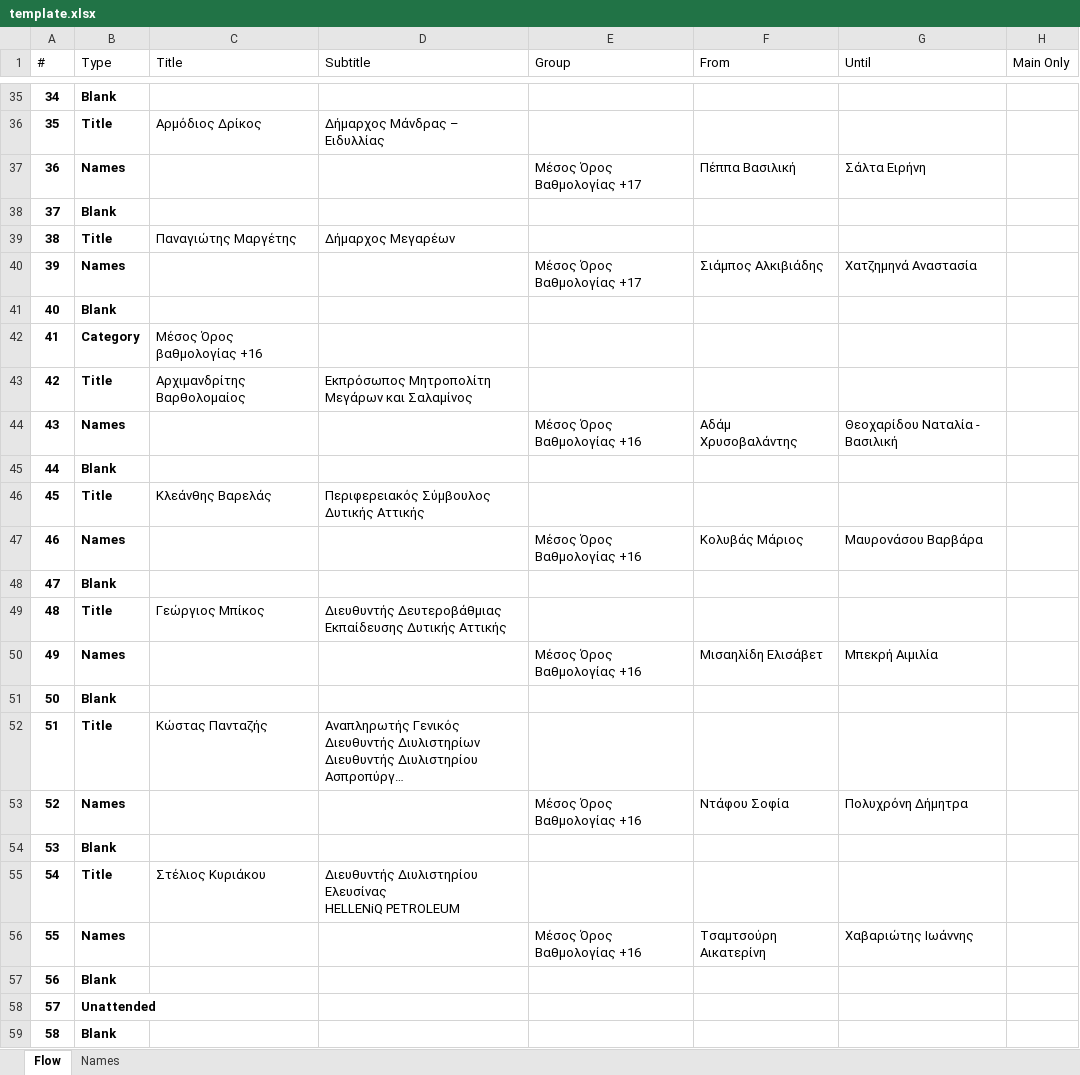
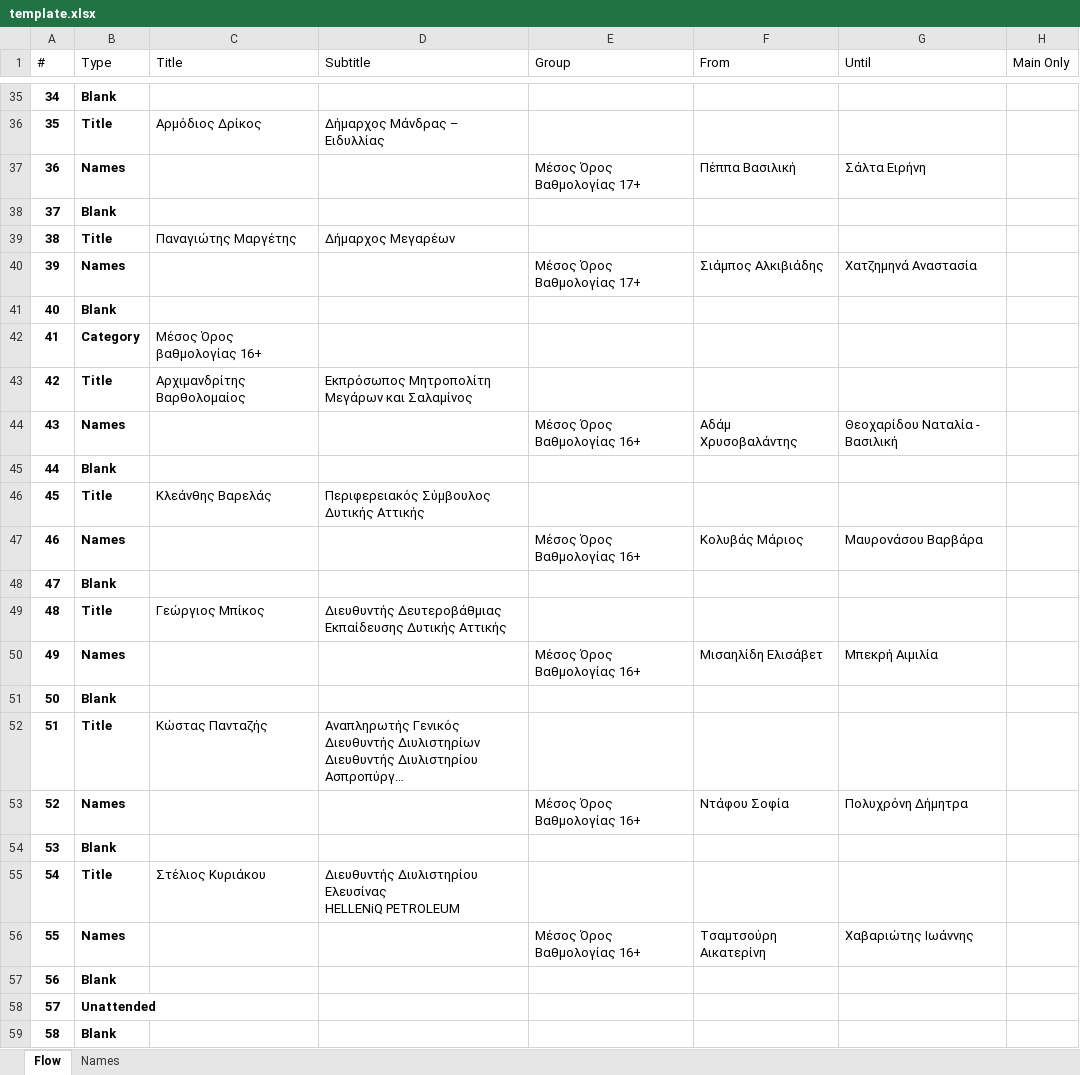
Before and after one commit to miagg/dualpresenter, an Excel workbook: resources/template.xlsx, sheet Flow, drawn as a sheet; only a part is shown, gaps mark what is left out; long unchanged cells end in …; values as stored, in another font and other column widths than the file's, no borders; conditional formats and table styles not drawn; the diff covers the shown part only; the diff names each change by its address in the sheet, - before the commit and + after, or states it on an @@ line.

```diff
--- a/resources/template.xlsx (sheet Flow)
+++ b/resources/template.xlsx (sheet Flow)
-E37 (Group): Μέσος Όρος Βαθμολογίας +17
+E37 (Group): Μέσος Όρος Βαθμολογίας 17+
-E40 (Group): Μέσος Όρος Βαθμολογίας +17
+E40 (Group): Μέσος Όρος Βαθμολογίας 17+
-C42 (Title): Μέσος Όρος βαθμολογίας +16
+C42 (Title): Μέσος Όρος βαθμολογίας 16+
-E44 (Group): Μέσος Όρος Βαθμολογίας +16
+E44 (Group): Μέσος Όρος Βαθμολογίας 16+
-E47 (Group): Μέσος Όρος Βαθμολογίας +16
+E47 (Group): Μέσος Όρος Βαθμολογίας 16+
-E50 (Group): Μέσος Όρος Βαθμολογίας +16
+E50 (Group): Μέσος Όρος Βαθμολογίας 16+
-E53 (Group): Μέσος Όρος Βαθμολογίας +16
+E53 (Group): Μέσος Όρος Βαθμολογίας 16+
-E56 (Group): Μέσος Όρος Βαθμολογίας +16
+E56 (Group): Μέσος Όρος Βαθμολογίας 16+
```
Also changed, not shown: 11 edited cells elsewhere in this sheet, sheet Names, 3 other files.
